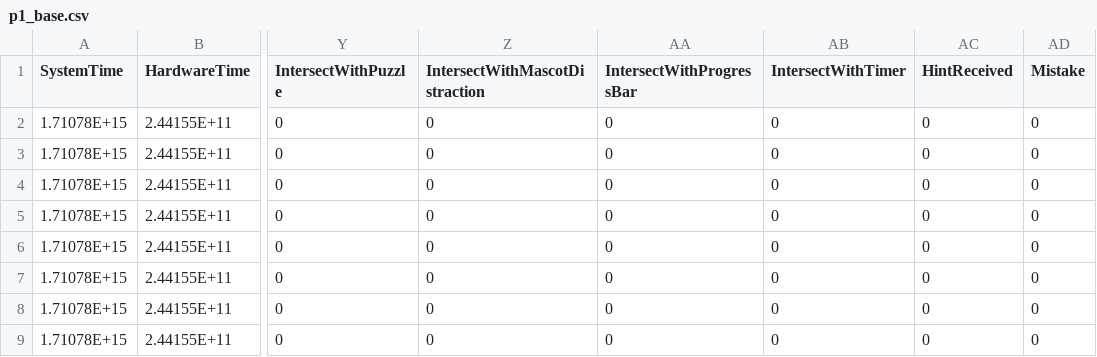
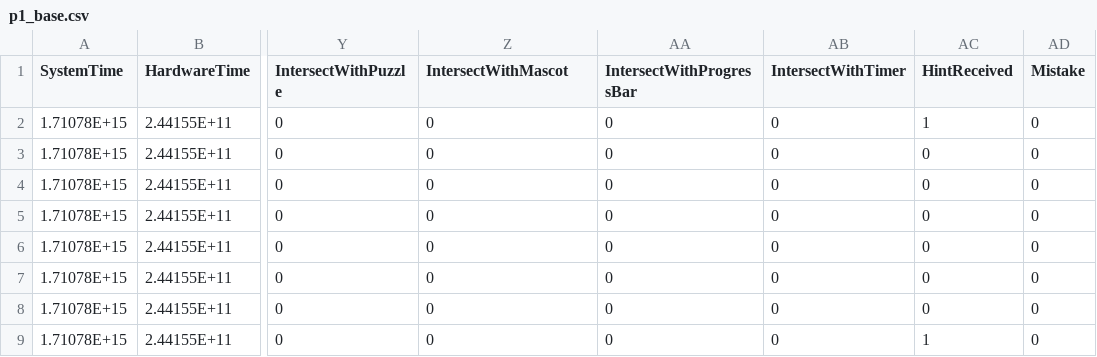
Before and after one commit to CaptainLimbo/Attention-Patterns-in-Extended-Reality, a CSV file: dataset/VR_samples/p1/p1_base.csv, drawn as a sheet; only a part is shown, gaps mark what is left out; the diff names each change by its address in the sheet, - before the commit and + after, or states it on an @@ line.

```diff
--- a/dataset/VR_samples/p1/p1_base.csv
+++ b/dataset/VR_samples/p1/p1_base.csv
-Z1: IntersectWithMascotDistraction
+Z1: IntersectWithMascot
-AC2 (HintReceived): 0
+AC2 (HintReceived): 1
-AC9 (HintReceived): 0
+AC9 (HintReceived): 1
```
Also changed, not shown: dataset/AR_samples/p1/p1_base.csv, dataset/AR_samples/p1/p1_final.csv, 17 other files.
